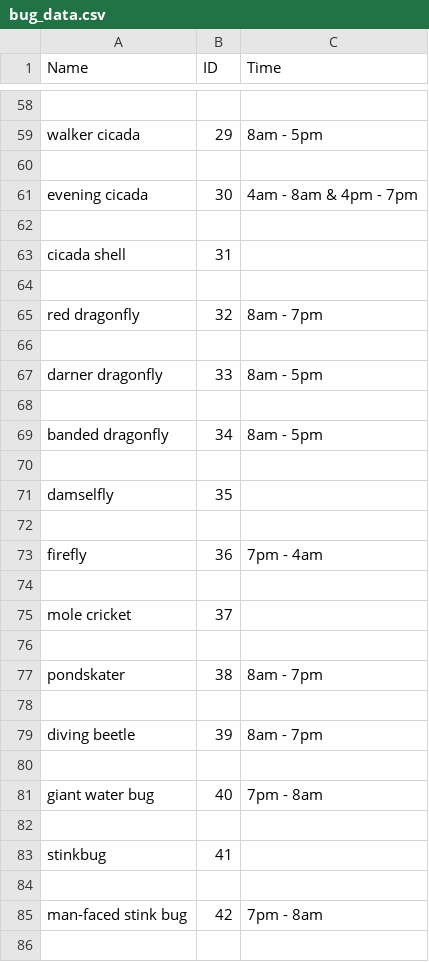
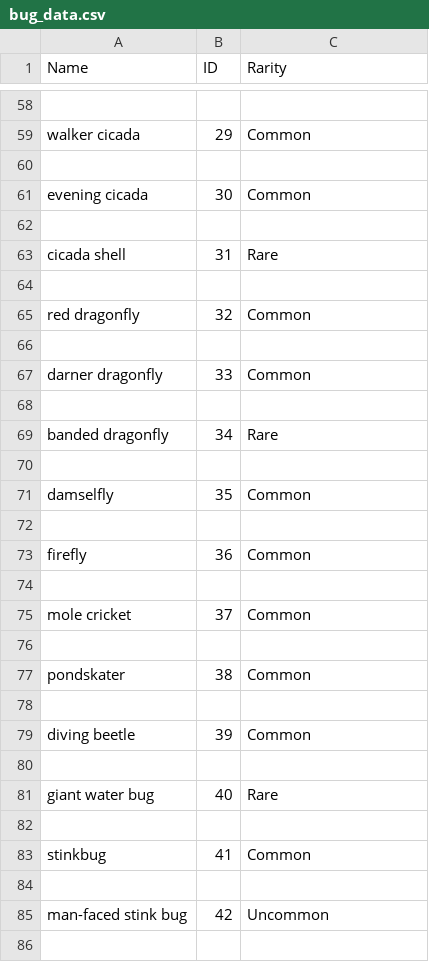
Before and after one commit to pat-earl/csc223-examples, a CSV file: modules/bug_data.csv, drawn as a sheet; only a part is shown, gaps mark what is left out; the diff covers the shown part only; the diff names each change by its address in the sheet, - before the commit and + after, or states it on an @@ line.

```diff
--- a/modules/bug_data.csv
+++ b/modules/bug_data.csv
-C1: Time
+C1: Rarity
-C59 (Rarity): 8am - 5pm
+C59 (Rarity): Common
-C61 (Rarity): 4am - 8am & 4pm - 7pm
+C61 (Rarity): Common
-C63 (Rarity): (empty)
+C63 (Rarity): Rare
-C65 (Rarity): 8am - 7pm
+C65 (Rarity): Common
-C67 (Rarity): 8am - 5pm
+C67 (Rarity): Common
-C69 (Rarity): 8am - 5pm
+C69 (Rarity): Rare
-C71 (Rarity): (empty)
+C71 (Rarity): Common
-C73 (Rarity): 7pm - 4am
+C73 (Rarity): Common
-C75 (Rarity): (empty)
+C75 (Rarity): Common
-C77 (Rarity): 8am - 7pm
+C77 (Rarity): Common
-C79 (Rarity): 8am - 7pm
+C79 (Rarity): Common
-C81 (Rarity): 7pm - 8am
+C81 (Rarity): Rare
-C83 (Rarity): (empty)
+C83 (Rarity): Common
-C85 (Rarity): 7pm - 8am
+C85 (Rarity): Uncommon
```
Also changed, not shown: 66 edited cells elsewhere in this file, 3 other files.
